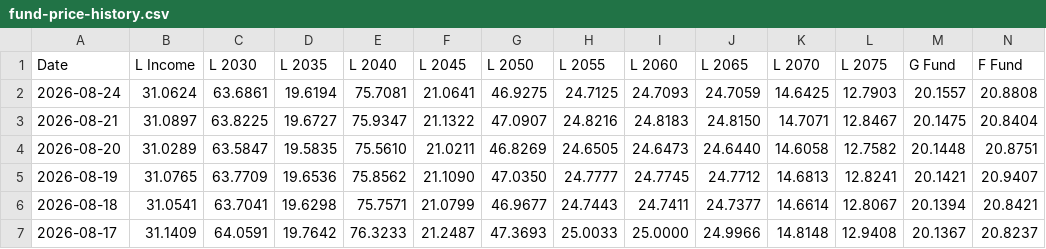
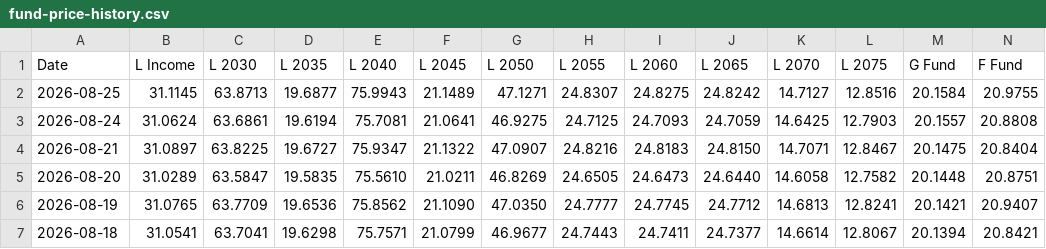
Before and after one commit to matanov/finportal, a CSV file: src/data/tsp/fund-price-history.csv, drawn as a sheet; only a part is shown; the shorter side is filled out with more unchanged rows; rows hold the shown columns only; the diff names each change by its address in the sheet, - before the commit and + after, or states it on an @@ line.

```diff
--- a/src/data/tsp/fund-price-history.csv
+++ b/src/data/tsp/fund-price-history.csv
+row 2: 2026-08-25 | 31.1145 | 63.8713 | 19.6877 | 75.9943 | 21.1489 | 47.1271 | 24.8307 | 24.8275 | 24.8242 | 14.7127 | 12.8516 | 20.1584 | 20.9755
```
Also changed, not shown: 16 other files.
